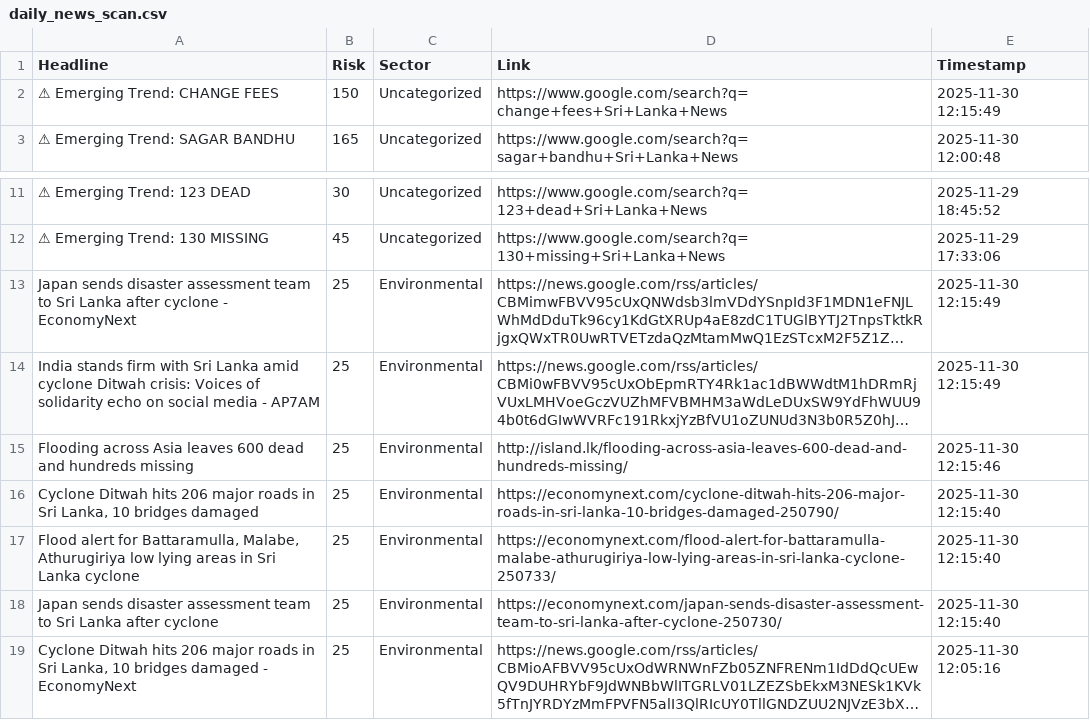
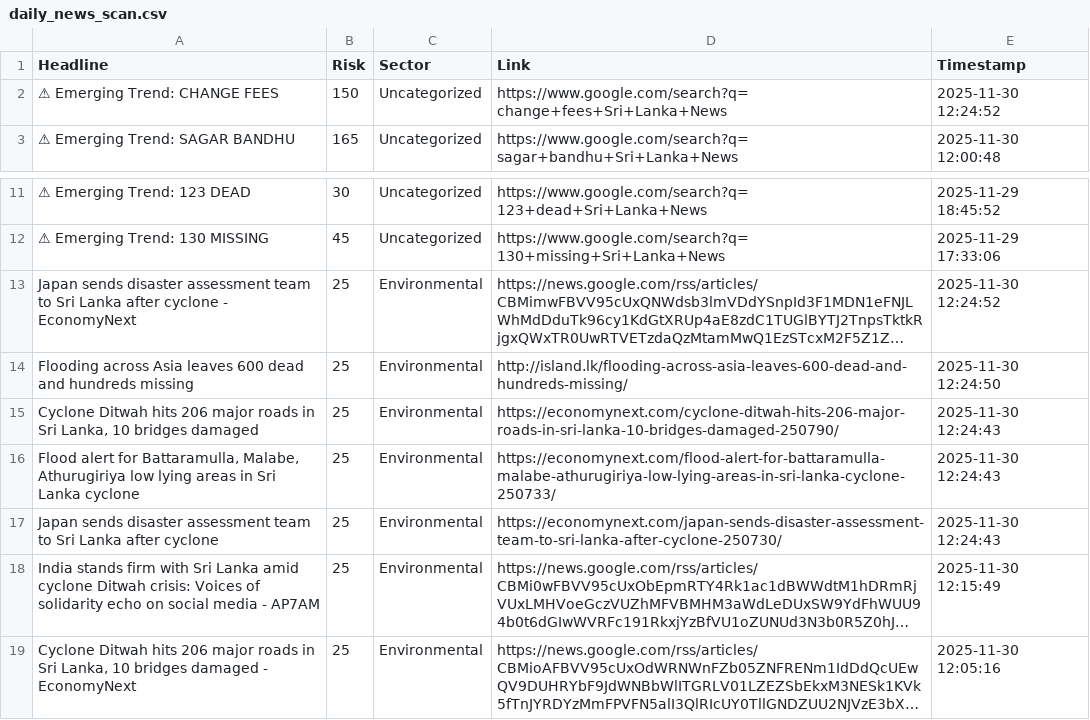
Before and after one commit to usmaanimran/vita_lk, a CSV file: data/daily_news_scan.csv, drawn as a sheet; only a part is shown, gaps mark what is left out; long unchanged cells end in …; removed rows and columns are numbered as before the commit, all else as after; the diff names each change by its address in the sheet, - before the commit and + after, or states it on an @@ line.

```diff
--- a/data/daily_news_scan.csv
+++ b/data/daily_news_scan.csv
-E2 (Timestamp): 2025-11-30 12:15:49
+E2 (Timestamp): 2025-11-30 12:24:52
-E13 (Timestamp): 2025-11-30 12:15:49
+E13 (Timestamp): 2025-11-30 12:24:52
+row 14: Flooding across Asia leaves 600 dead and hundreds missing | 25 | Environmental | http://island.lk/flooding-across-asia-leaves-600-dead-and-hundreds-missing/ | 2025-11-30 12:24:50
+row 15: Cyclone Ditwah hits 206 major roads in Sri Lanka, 10 bridges damaged | 25 | Environmental | https://economynext.com/cyclone-ditwah-hits-206-major-roads-in-sri-lanka-10-bridges-damaged-250790/ | 2025-11-30 12:24:43
+row 16: Flood alert for Battaramulla, Malabe, Athurugiriya low lying areas in Sri Lanka cyclone | 25 | Environmental | https://economynext.com/flood-alert-for-battaramulla-malabe-athurugiriya-low-lying-areas-in-sri-lanka-cyclone-250733/ | 2025-11-30 12:24:43
+row 17: Japan sends disaster assessment team to Sri Lanka after cyclone | 25 | Environmental | https://economynext.com/japan-sends-disaster-assessment-team-to-sri-lanka-after-cyclone-250730/ | 2025-11-30 12:24:43
-row 15: Flooding across Asia leaves 600 dead and hundreds missing | 25 | Environmental | http://island.lk/flooding-across-asia-leaves-600-dead-and-hundreds-missing/ | 2025-11-30 12:15:46
-row 16: Cyclone Ditwah hits 206 major roads in Sri Lanka, 10 bridges damaged | 25 | Environmental | https://economynext.com/cyclone-ditwah-hits-206-major-roads-in-sri-lanka-10-bridges-damaged-250790/ | 2025-11-30 12:15:40
-row 17: Flood alert for Battaramulla, Malabe, Athurugiriya low lying areas in Sri Lanka cyclone | 25 | Environmental | https://economynext.com/flood-alert-for-battaramulla-malabe-athurugiriya-low-lying-areas-in-sri-lanka-cyclone-250733/ | 2025-11-30 12:15:40
-row 18: Japan sends disaster assessment team to Sri Lanka after cyclone | 25 | Environmental | https://economynext.com/japan-sends-disaster-assessment-team-to-sri-lanka-after-cyclone-250730/ | 2025-11-30 12:15:40
```
Also changed, not shown: data/risk_history.csv.
